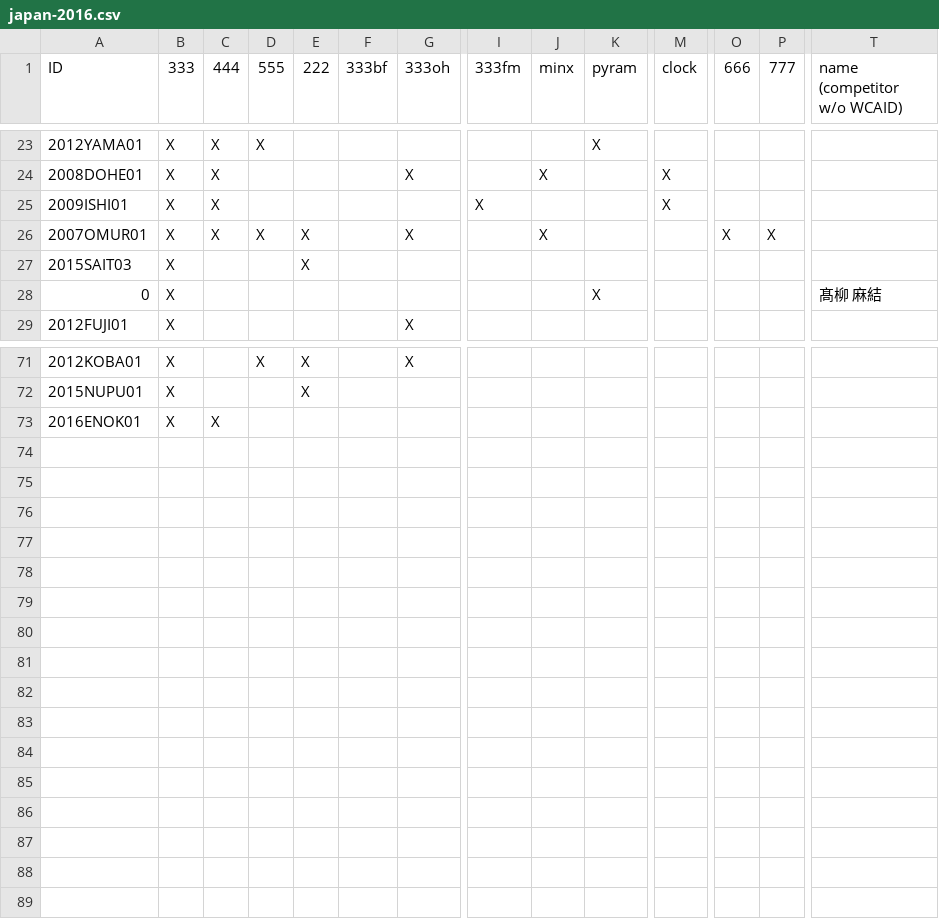
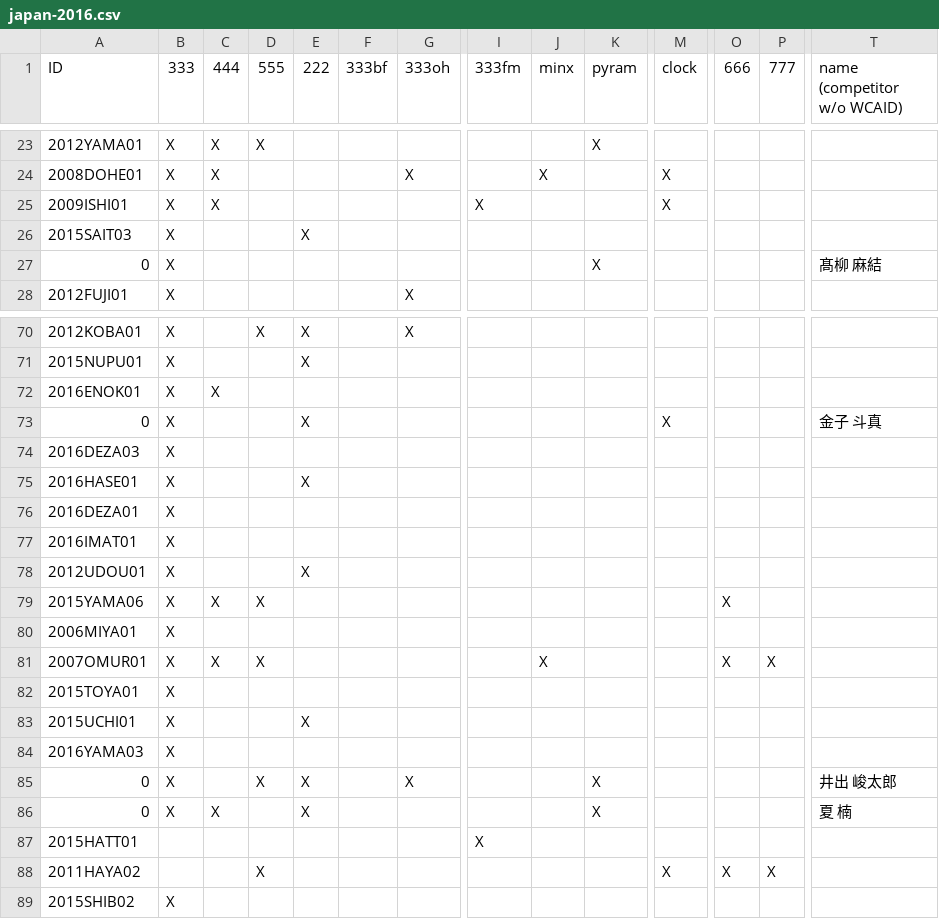
Before and after one commit to kotarot/psych-gen, a CSV file: sample/japan-2016.csv, drawn as a sheet; only a part is shown, gaps mark what is left out; removed rows and columns are numbered as before the commit, all else as after; rows hold the shown columns only; the diff names each change by its address in the sheet, - before the commit and + after, or states it on an @@ line.

Commit message:
Update sample data for 'japan-2016'

```diff
--- a/sample/japan-2016.csv
+++ b/sample/japan-2016.csv
-row 26: 2007OMUR01 | X | X | X | X |  | X |  | X |  |  | X | X
+row 73: 0 | X |  |  | X |  |  |  |  |  | X |  |  | 金子 斗真
+row 74: 2016DEZA03 | X
+row 75: 2016HASE01 | X |  |  | X
+row 76: 2016DEZA01 | X
+row 77: 2016IMAT01 | X
+row 78: 2012UDOU01 | X |  |  | X
+row 79: 2015YAMA06 | X | X | X |  |  |  |  |  |  |  | X
+row 80: 2006MIYA01 | X
+row 81: 2007OMUR01 | X | X | X |  |  |  |  | X |  |  | X | X
+row 82: 2015TOYA01 | X
+row 83: 2015UCHI01 | X |  |  | X
+row 84: 2016YAMA03 | X
+row 85: 0 | X |  | X | X |  | X |  |  | X |  |  |  | 井出 峻太郎
+row 86: 0 | X | X |  | X |  |  |  |  | X |  |  |  | 夏 楠
+row 87: 2015HATT01 |  |  |  |  |  |  | X
+row 88: 2011HAYA02 |  |  | X |  |  |  |  |  |  | X | X | X
+row 89: 2015SHIB02 | X
```
